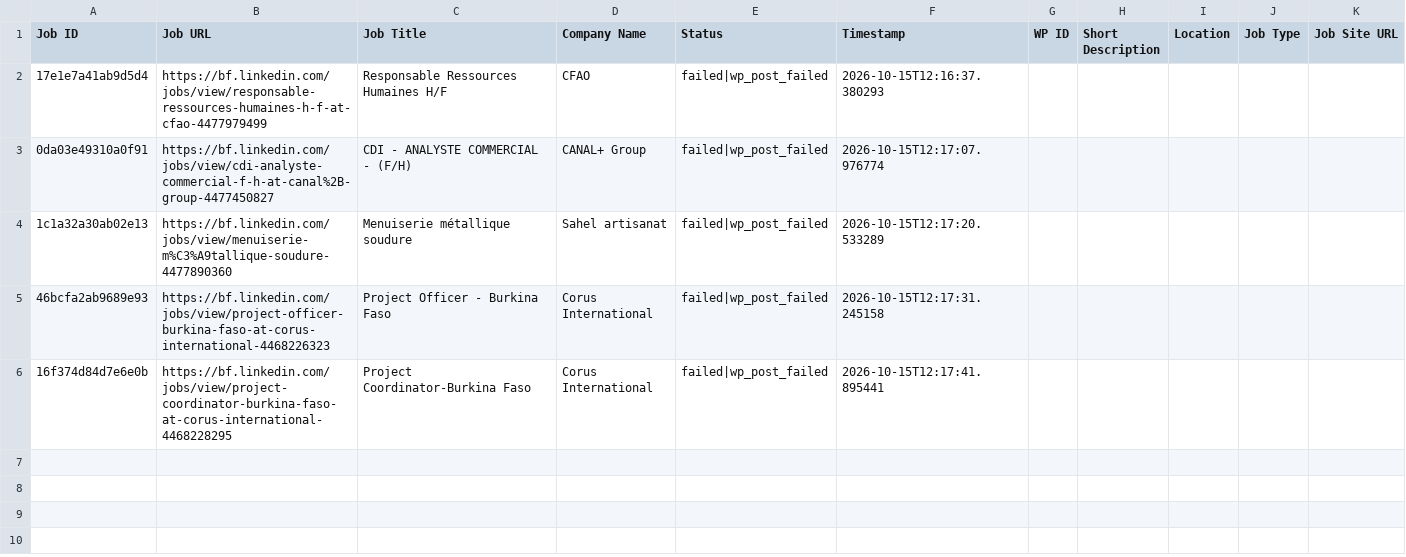
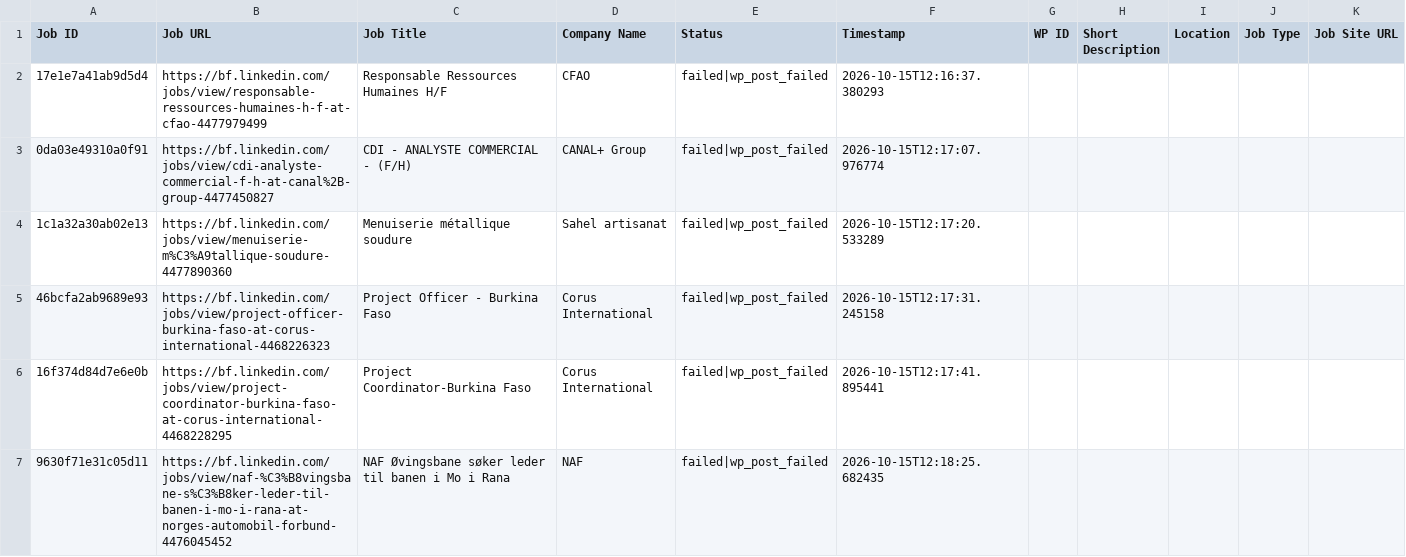
Before and after one commit to vindoky/bf, a CSV file: processed_jobs_burkina_faso.csv, drawn as a sheet; the diff names each change by its address in the sheet, - before the commit and + after, or states it on an @@ line.

```diff
--- a/processed_jobs_burkina_faso.csv
+++ b/processed_jobs_burkina_faso.csv
+row 7: 9630f71e31c05d11 | https://bf.linkedin.com/jobs/view/naf-%C3%B8vingsbane-s%C3%B8ker-leder-til-banen-i-mo-i-rana-at-norges-automobil-forbund-4476045452 | NAF Øvingsbane søker leder til banen i Mo i Rana | NAF | failed|wp_post_failed | 2026-10-15T12:18:25.682435
```
